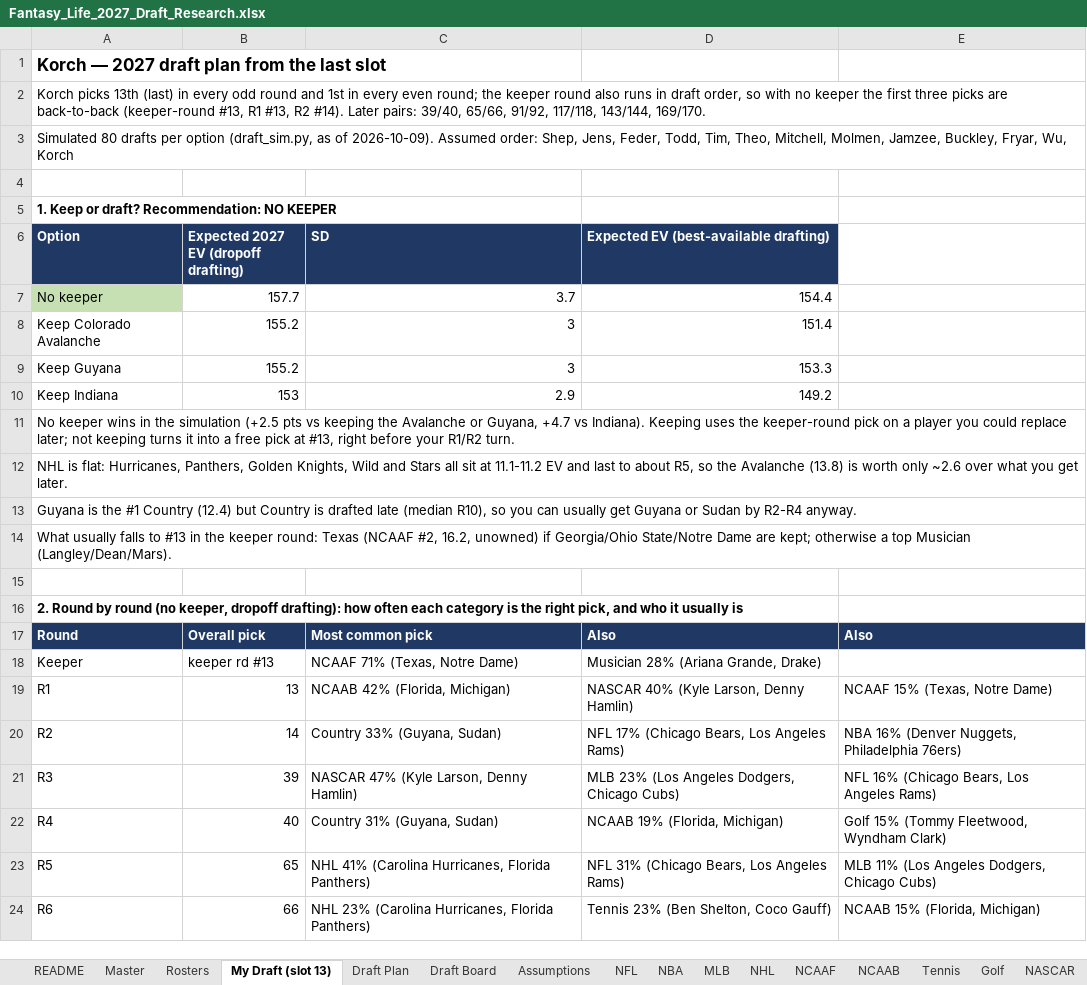
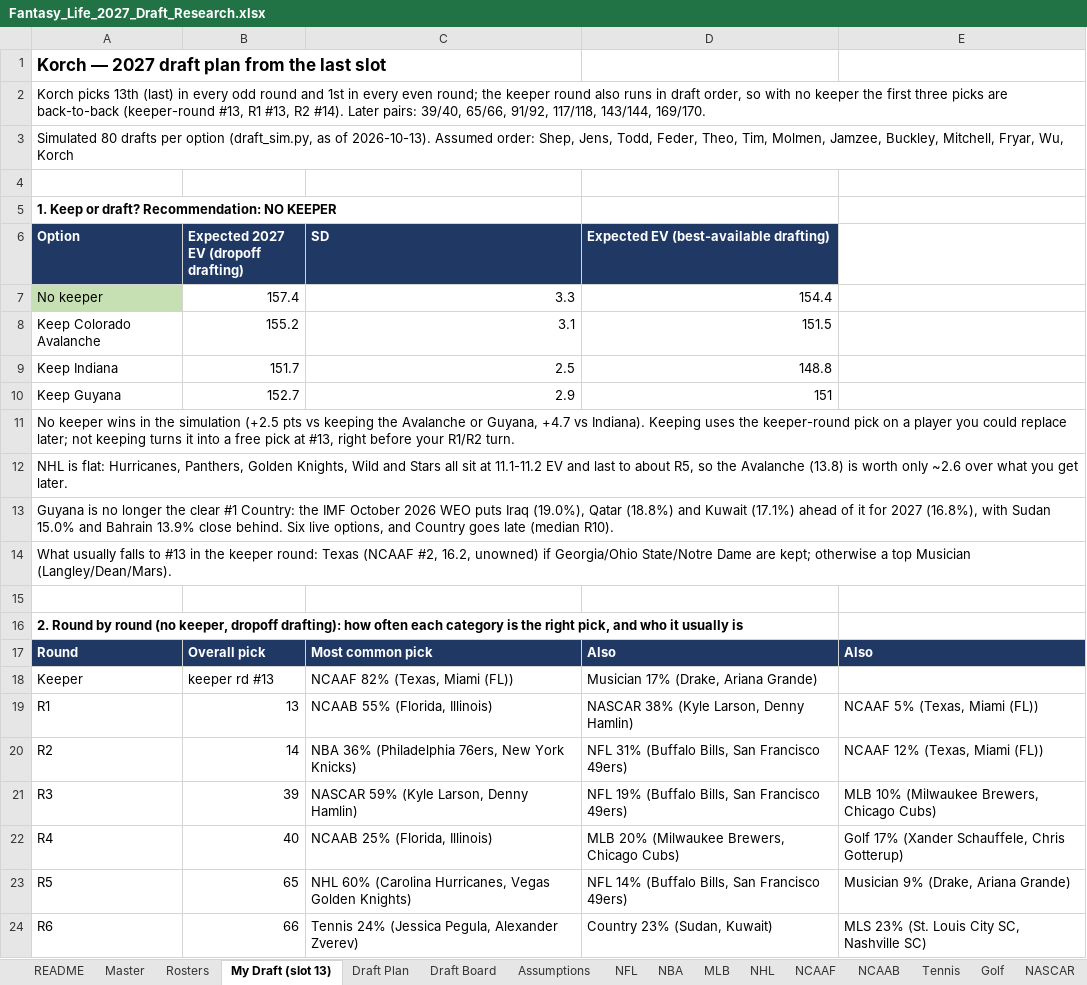
Before and after one commit to akorch16/fantasy_life, an Excel workbook: draft_guide/Fantasy_Life_2027_Draft_Research.xlsx, sheet My Draft (slot 13), drawn as a sheet; only a part is shown; values as stored, in another font and other column widths than the file's, no borders; removed rows and columns are numbered as before the commit, all else as after; the diff covers the shown part only; the diff names each change by its address in the sheet, - before the commit and + after, or states it on an @@ line.

```diff
--- a/draft_guide/Fantasy_Life_2027_Draft_Research.xlsx (sheet My Draft (slot 13))
+++ b/draft_guide/Fantasy_Life_2027_Draft_Research.xlsx (sheet My Draft (slot 13))
-A3 (Option): …as of 2026-10-09). Assumed order: Shep, Jens, Feder, Todd, Tim, Theo, Mitchell, Molmen, Jamzee, Buckley, Fryar, Wu,…
+A3 (Option): …as of 2026-10-13). Assumed order: Shep, Jens, Todd, Feder, Theo, Tim, Molmen, Jamzee, Buckley, Mitchell, Fryar, Wu,…
-B7: 157.7
+B7: 157.4
-C7 (SD): 3.7
+C7 (SD): 3.3
-C8 (SD): 3
+C8 (SD): 3.1
-D8: 151.4
+D8: 151.5
-row 9: Keep Guyana | 155.2 | 3 | 153.3
-B9: 153
+B9: 151.7
-C9 (SD): 2.9
+C9 (SD): 2.5
-D9: 149.2
+D9: 148.8
+row 10: Keep Guyana | 152.7 | 2.9 | 151
-A13 (Option): Guyana is the #1 Country (12.4) but Country is drafted late (median R10), so you can usually get Guyana or Sudan by R2-R4 anyway.
+A13 (Option): Guyana is no longer the clear #1 Country: the IMF October 2026 WEO puts Iraq (19.0%), Qatar (18.8%) and Kuwait (17.1%) ahead of it for 2027 (16.8%), with Sudan 15.0% and Bahrain 13.9% close behind. Six live options, and Country goes late (median R10).
-C18 (SD): NCAAF 71% (Texas, Notre Dame)
+C18 (SD): NCAAF 82% (Texas, Miami (FL))
-D18: Musician 28% (Ariana Grande, Drake)
+D18: Musician 17% (Drake, Ariana Grande)
-C19 (SD): NCAAB 42% (Florida, Michigan)
+C19 (SD): NCAAB 55% (Florida, Illinois)
-D19: NASCAR 40% (Kyle Larson, Denny Hamlin)
+D19: NASCAR 38% (Kyle Larson, Denny Hamlin)
-E19: NCAAF 15% (Texas, Notre Dame)
+E19: NCAAF 5% (Texas, Miami (FL))
-C20 (SD): Country 33% (Guyana, Sudan)
+C20 (SD): NBA 36% (Philadelphia 76ers, New York Knicks)
-D20: NFL 17% (Chicago Bears, Los Angeles Rams)
+D20: NFL 31% (Buffalo Bills, San Francisco 49ers)
-E20: NBA 16% (Denver Nuggets, Philadelphia 76ers)
+E20: NCAAF 12% (Texas, Miami (FL))
-C21 (SD): NASCAR 47% (Kyle Larson, Denny Hamlin)
+C21 (SD): NASCAR 59% (Kyle Larson, Denny Hamlin)
-D21: MLB 23% (Los Angeles Dodgers, Chicago Cubs)
+D21: NFL 19% (Buffalo Bills, San Francisco 49ers)
-E21: NFL 16% (Chicago Bears, Los Angeles Rams)
+E21: MLB 10% (Milwaukee Brewers, Chicago Cubs)
-C22 (SD): Country 31% (Guyana, Sudan)
+C22 (SD): NCAAB 25% (Florida, Illinois)
-D22: NCAAB 19% (Florida, Michigan)
+D22: MLB 20% (Milwaukee Brewers, Chicago Cubs)
-E22: Golf 15% (Tommy Fleetwood, Wyndham Clark)
+E22: Golf 17% (Xander Schauffele, Chris Gotterup)
-C23 (SD): NHL 41% (Carolina Hurricanes, Florida Panthers)
+C23 (SD): NHL 60% (Carolina Hurricanes, Vegas Golden Knights)
-D23: NFL 31% (Chicago Bears, Los Angeles Rams)
+D23: NFL 14% (Buffalo Bills, San Francisco 49ers)
-E23: MLB 11% (Los Angeles Dodgers, Chicago Cubs)
+E23: Musician 9% (Drake, Ariana Grande)
-C24 (SD): NHL 23% (Carolina Hurricanes, Florida Panthers)
+C24 (SD): Tennis 24% (Jessica Pegula, Alexander Zverev)
-D24: Tennis 23% (Ben Shelton, Coco Gauff)
+D24: Country 23% (Sudan, Kuwait)
-E24: NCAAB 15% (Florida, Michigan)
+E24: MLS 23% (St. Louis City SC, Nashville SC)
```
Also changed, not shown: 32 edited cells elsewhere in this sheet, sheet Country, sheet Draft Board, sheet Master, sheet Draft Plan, sheet Rosters, sheet QA, 16 more sheets, 8 other files.
